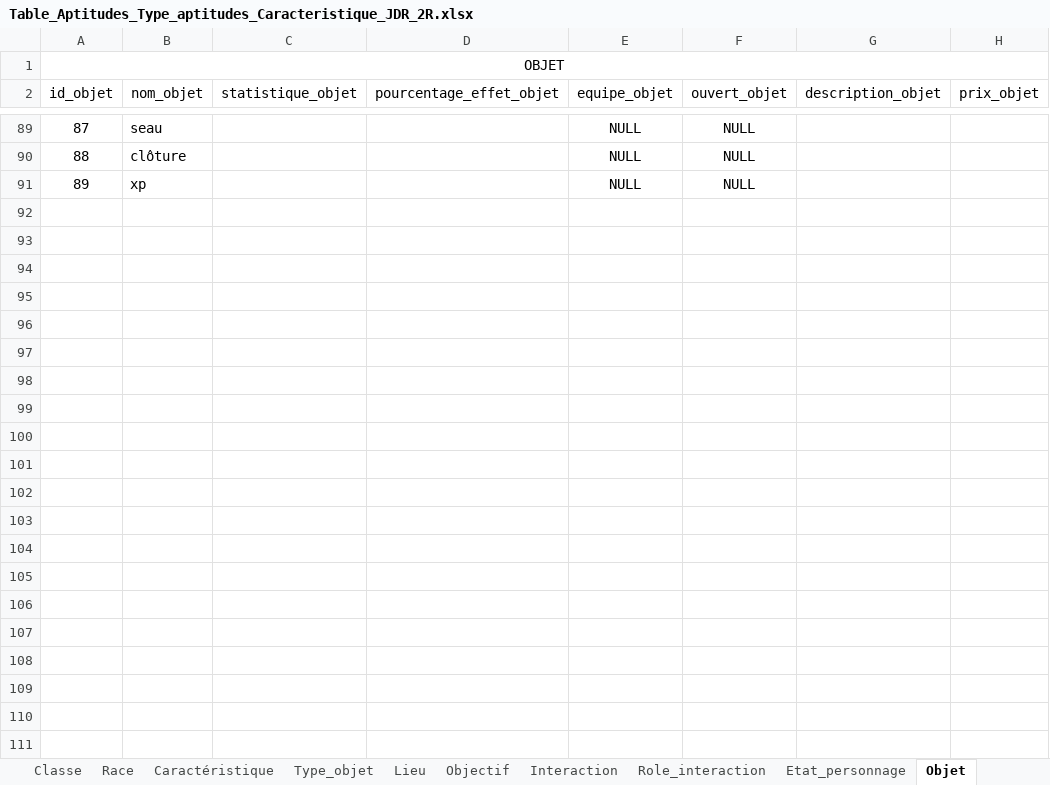
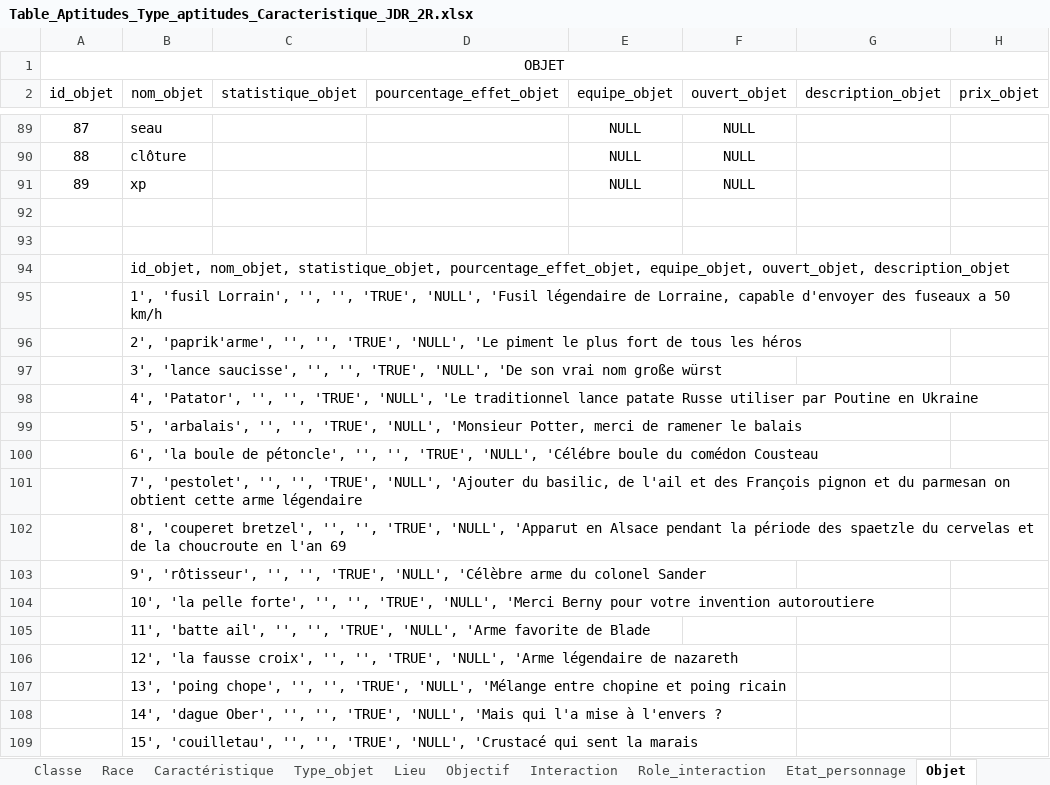
Before and after one commit to DWWM-AFPA/jdr2d, an Excel workbook: conf/Table_Aptitudes_Type_aptitudes_Caracteristique_JDR_2R.xlsx, sheet Objet, drawn as a sheet; only a part is shown, gaps mark what is left out; values as stored, in another font and other column widths than the file's, no borders; the diff covers the shown part only; the diff names each change by its address in the sheet, - before the commit and + after, or states it on an @@ line.

Commit message:
Ajouts formules tables

```diff
--- a/conf/Table_Aptitudes_Type_aptitudes_Caracteristique_JDR_2R.xlsx (sheet Objet)
+++ b/conf/Table_Aptitudes_Type_aptitudes_Caracteristique_JDR_2R.xlsx (sheet Objet)
+row 92: (empty)
+row 93: (empty)
+row 94:  | id_objet, nom_objet, statistique_objet, pourcentage_effet_objet, equipe_objet, ouvert_objet, description_objet
+row 95:  | 1', 'fusil Lorrain', '', '', 'TRUE', 'NULL', 'Fusil légendaire de Lorraine, capable d'envoyer des fuseaux a 50 km/h
+row 96:  | 2', 'paprik'arme', '', '', 'TRUE', 'NULL', 'Le piment le plus fort de tous les héros
+row 97:  | 3', 'lance saucisse', '', '', 'TRUE', 'NULL', 'De son vrai nom große würst
+row 98:  | 4', 'Patator', '', '', 'TRUE', 'NULL', 'Le traditionnel lance patate Russe utiliser par Poutine en Ukraine
+row 99:  | 5', 'arbalais', '', '', 'TRUE', 'NULL', 'Monsieur Potter, merci de ramener le balais
+row 100:  | 6', 'la boule de pétoncle', '', '', 'TRUE', 'NULL', 'Célébre boule du comédon Cousteau
+row 101:  | 7', 'pestolet', '', '', 'TRUE', 'NULL', 'Ajouter du basilic, de l'ail et des François pignon et du parmesan on obtient cette arme légendaire
+row 102:  | 8', 'couperet bretzel', '', '', 'TRUE', 'NULL', 'Apparut en Alsace pendant la période des spaetzle du cervelas et de la choucroute en l'an 69
+row 103:  | 9', 'rôtisseur', '', '', 'TRUE', 'NULL', 'Célèbre arme du colonel Sander
+row 104:  | 10', 'la pelle forte', '', '', 'TRUE', 'NULL', 'Merci Berny pour votre invention autoroutiere
+row 105:  | 11', 'batte ail', '', '', 'TRUE', 'NULL', 'Arme favorite de Blade
+row 106:  | 12', 'la fausse croix', '', '', 'TRUE', 'NULL', 'Arme légendaire de nazareth
+row 107:  | 13', 'poing chope', '', '', 'TRUE', 'NULL', 'Mélange entre chopine et poing ricain
+row 108:  | 14', 'dague Ober', '', '', 'TRUE', 'NULL', 'Mais qui l'a mise à l'envers ?
+row 109:  | 15', 'couilletau', '', '', 'TRUE', 'NULL', 'Crustacé qui sent la marais
```
Also changed, not shown: 74 added rows elsewhere in this sheet, sheet Embranchement, sheet Dialogue, sheet Classe, sheet Aptitude, sheet Personnage, sheet Objectif, 4 more sheets.
